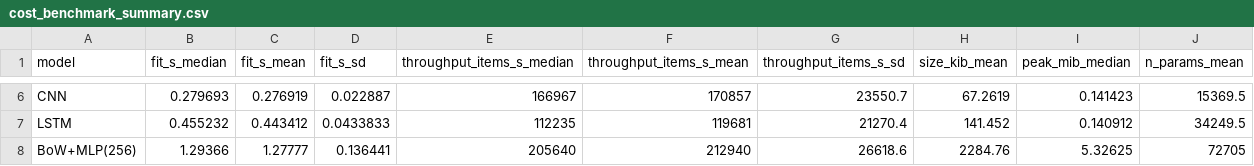
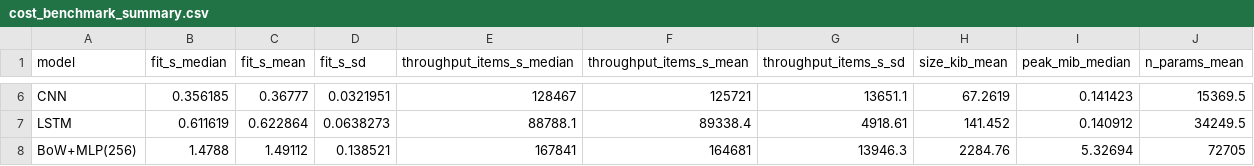
Before and after one commit to beskvladimir-create/cpi-coding-repro, a CSV file: results/cost_benchmark_summary.csv, drawn as a sheet; only a part is shown, gaps mark what is left out; the diff covers the shown part only; the diff names each change by its address in the sheet, - before the commit and + after, or states it on an @@ line.

```diff
--- a/results/cost_benchmark_summary.csv
+++ b/results/cost_benchmark_summary.csv
-B6 (fit_s_median): 0.279693
+B6 (fit_s_median): 0.356185
-C6 (fit_s_mean): 0.276919
+C6 (fit_s_mean): 0.36777
-D6 (fit_s_sd): 0.022887
+D6 (fit_s_sd): 0.0321951
-E6 (throughput_items_s_median): 166967
+E6 (throughput_items_s_median): 128467
-F6 (throughput_items_s_mean): 170857
+F6 (throughput_items_s_mean): 125721
-G6 (throughput_items_s_sd): 23550.7
+G6 (throughput_items_s_sd): 13651.1
-B7 (fit_s_median): 0.455232
+B7 (fit_s_median): 0.611619
-C7 (fit_s_mean): 0.443412
+C7 (fit_s_mean): 0.622864
-D7 (fit_s_sd): 0.0433833
+D7 (fit_s_sd): 0.0638273
-E7 (throughput_items_s_median): 112235
+E7 (throughput_items_s_median): 88788.1
-F7 (throughput_items_s_mean): 119681
+F7 (throughput_items_s_mean): 89338.4
-G7 (throughput_items_s_sd): 21270.4
+G7 (throughput_items_s_sd): 4918.61
-B8 (fit_s_median): 1.29366
+B8 (fit_s_median): 1.4788
-C8 (fit_s_mean): 1.27777
+C8 (fit_s_mean): 1.49112
-D8 (fit_s_sd): 0.136441
+D8 (fit_s_sd): 0.138521
-E8 (throughput_items_s_median): 205640
+E8 (throughput_items_s_median): 167841
-F8 (throughput_items_s_mean): 212940
+F8 (throughput_items_s_mean): 164681
-G8 (throughput_items_s_sd): 26618.6
+G8 (throughput_items_s_sd): 13946.3
-I8 (peak_mib_median): 5.32625
+I8 (peak_mib_median): 5.32694
```
Also changed, not shown: 28 edited cells elsewhere in this file, results/confirm_metrics.csv, results/cost_benchmark_per_run.csv, 11 other files.
